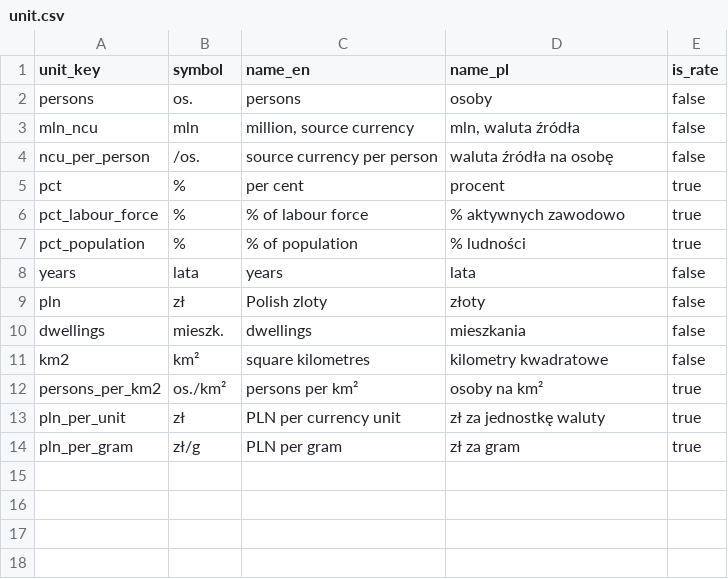
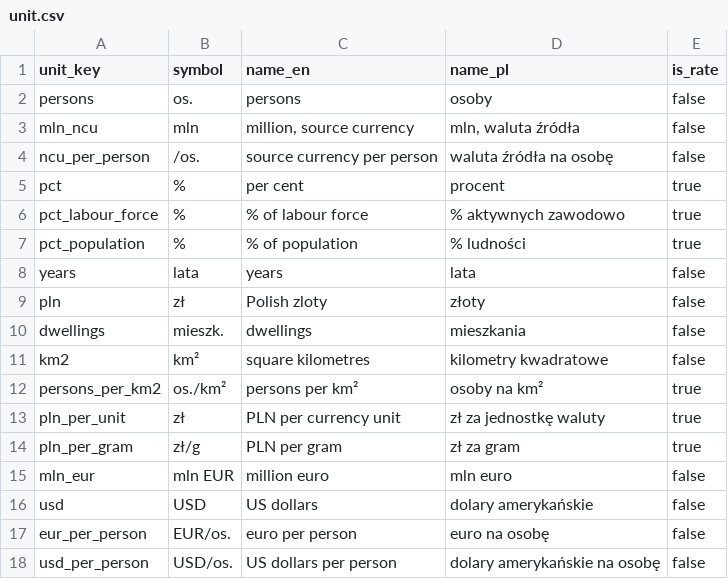
Before and after one commit to zohelo/zohelo-data, a CSV file: warehouse/seeds/unit.csv, drawn as a sheet.

```diff
--- a/warehouse/seeds/unit.csv
+++ b/warehouse/seeds/unit.csv
@@ -14 +14,5 @@ pln_per_unit,zł,PLN per currency unit,zł za jednostkę waluty,true
 pln_per_gram,zł/g,PLN per gram,zł za gram,true
+mln_eur,mln EUR,million euro,mln euro,false
+usd,USD,US dollars,dolary amerykańskie,false
+eur_per_person,EUR/os.,euro per person,euro na osobę,false
+usd_per_person,USD/os.,US dollars per person,dolary amerykańskie na osobę,false
```
Also changed, not shown: warehouse/seeds/kpi_measure.csv, 5 other files.
